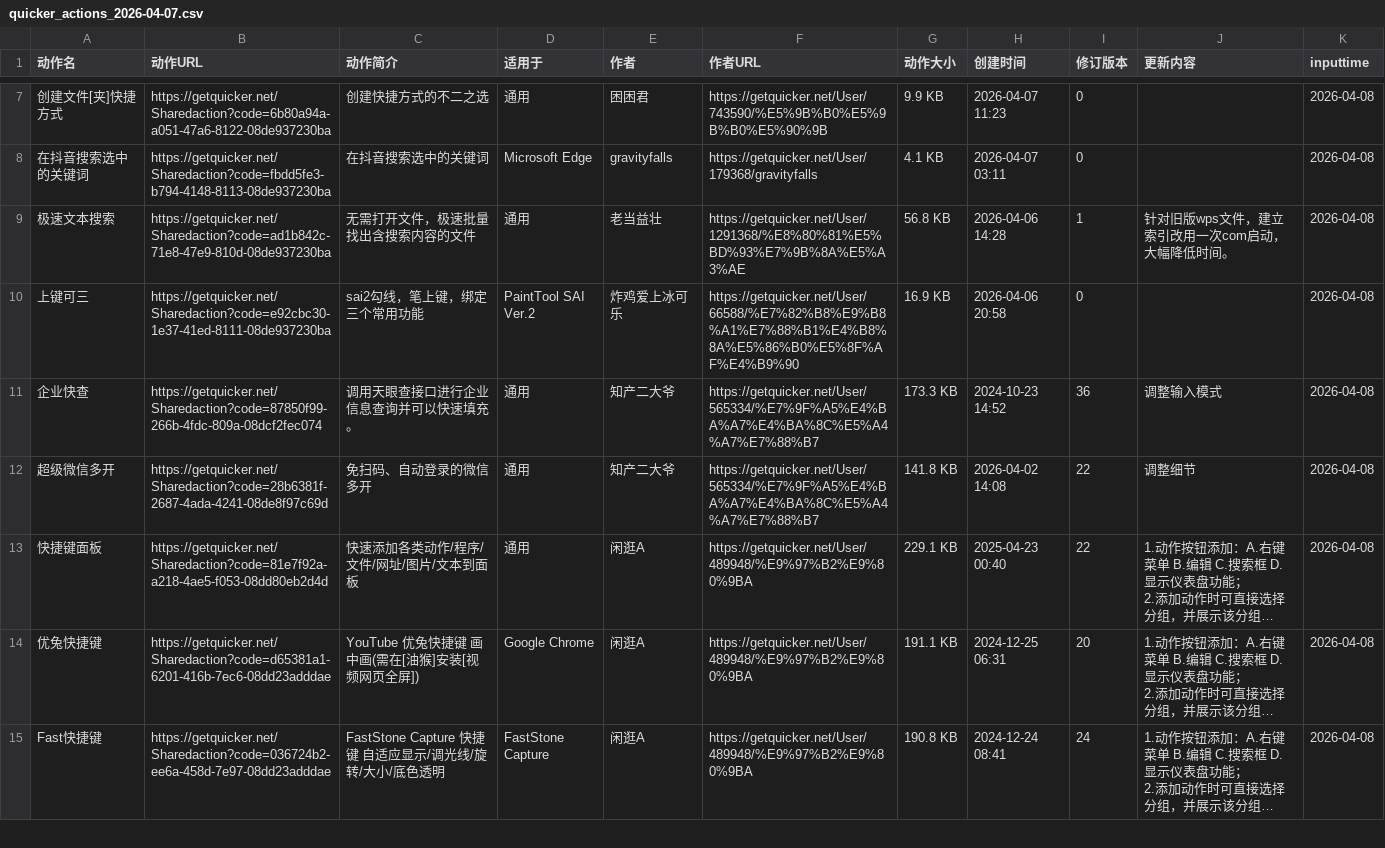
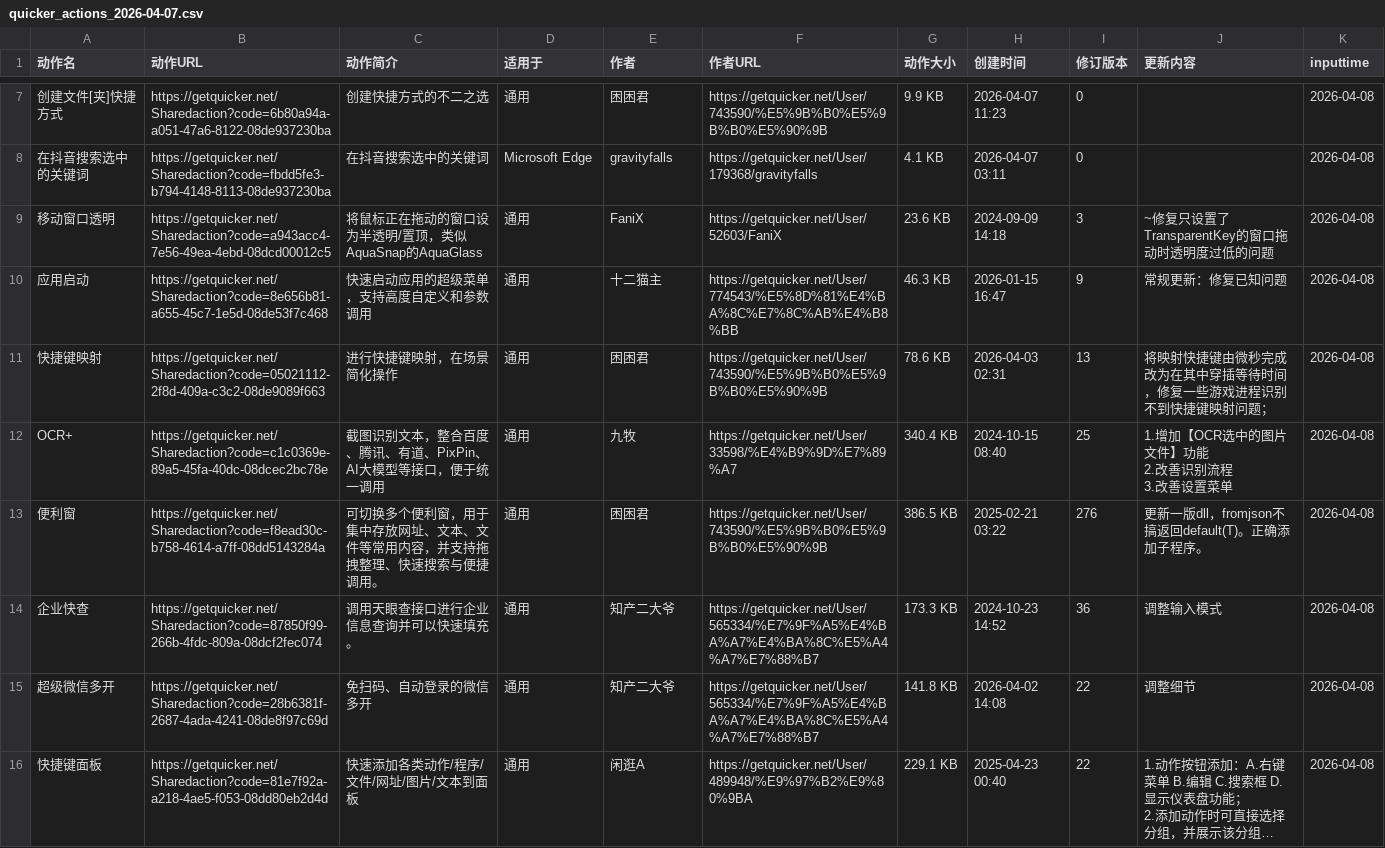
Before and after one commit to zzzzls/QuckerActionDailyUp, a CSV file: data/csv/quicker_actions_2026-04-07.csv, drawn as a sheet; only a part is shown, gaps mark what is left out; the shorter side is filled out with more unchanged rows; long unchanged cells end in …; removed rows and columns are numbered as before the commit, all else as after; ↵ is a line break in a cell; the diff covers the shown part only; the diff names each change by its address in the sheet, - before the commit and + after, or states it on an @@ line.

```diff
--- a/data/csv/quicker_actions_2026-04-07.csv
+++ b/data/csv/quicker_actions_2026-04-07.csv
-row 9: 极速文本搜索 | https://getquicker.net/Sharedaction?code=ad1b842c-71e8-47e9-810d-08de937230ba | 无需打开文件，极速批量找出含搜索内容的文件 | 通用 | 老当益壮 | https://getquicker.net/User/1291368/%E8%80%81%E5%BD%93%E7%9B%8A%E5%A3%AE | 56.8 KB | 2026-04-06 14:28 | 1 | 针对旧版wps文件，建立索引改用一次com启动，大幅降低时间。 | 2026-04-08
-row 10: 上键可三 | https://getquicker.net/Sharedaction?code=e92cbc30-1e37-41ed-8111-08de937230ba | sai2勾线，笔上键，绑定三个常用功能 | PaintTool SAI Ver.2 | 炸鸡爱上冰可乐 | https://getquicker.net/User/66588/%E7%82%B8%E9%B8%A1%E7%88%B1%E4%B8%8A%E5%86%B0%E5%8F%AF%E4%B9%90 | 16.9 KB | 2026-04-06 20:58 | 0 |  | 2026-04-08
+row 9: 移动窗口透明 | https://getquicker.net/Sharedaction?code=a943acc4-7e56-49ea-4ebd-08dcd00012c5 | 将鼠标正在拖动的窗口设为半透明/置顶，类似AquaSnap的AquaGlass | 通用 | FaniX | https://getquicker.net/User/52603/FaniX | 23.6 KB | 2024-09-09 14:18 | 3 | ~修复只设置了TransparentKey的窗口拖动时透明度过低的问题 | 2026-04-08
+row 10: 应用启动 | https://getquicker.net/Sharedaction?code=8e656b81-a655-45c7-1e5d-08de53f7c468 | 快速启动应用的超级菜单，支持高度自定义和参数调用 | 通用 | 十二猫主 | https://getquicker.net/User/774543/%E5%8D%81%E4%BA%8C%E7%8C%AB%E4%B8%BB | 46.3 KB | 2026-01-15 16:47 | 9 | 常规更新：修复已知问题 | 2026-04-08
+row 11: 快捷键映射 | https://getquicker.net/Sharedaction?code=05021112-2f8d-409a-c3c2-08de9089f663 | 进行快捷键映射，在场景简化操作 | 通用 | 困困君 | https://getquicker.net/User/743590/%E5%9B%B0%E5%9B%B0%E5%90%9B | 78.6 KB | 2026-04-03 02:31 | 13 | 将映射快捷键由微秒完成改为在其中穿插等待时间，修复一些游戏进程识别不到快捷键映射问题； | 2026-04-08
+row 12: OCR+ | https://getquicker.net/Sharedaction?code=c1c0369e-89a5-45fa-40dc-08dcec2bc78e | 截图识别文本，整合百度、腾讯、有道、PixPin、AI大模型等接口，便于统一调用 | 通用 | 九牧 | https://getquicker.net/User/33598/%E4%B9%9D%E7%89%A7 | 340.4 KB | 2024-10-15 08:40 | 25 | 1.增加【OCR选中的图片文件】功能 ↵ 2.改善识别流程 ↵ 3.改善设置菜单 | 2026-04-08
+row 13: 便利窗 | https://getquicker.net/Sharedaction?code=f8ead30c-b758-4614-a7ff-08dd5143284a | 可切换多个便利窗，用于集中存放网址、文本、文件等常用内容，并支持拖拽整理、快速搜索与便捷调用。 | 通用 | 困困君 | https://getquicker.net/User/743590/%E5%9B%B0%E5%9B%B0%E5%90%9B | 386.5 KB | 2025-02-21 03:22 | 276 | 更新一版dll，fromjson不搞返回default(T)。正确添加子程序。 | 2026-04-08
```
Also changed, not shown: 1 added row, 8 removed rows and 1 moved row elsewhere in this file, 2 other files.
